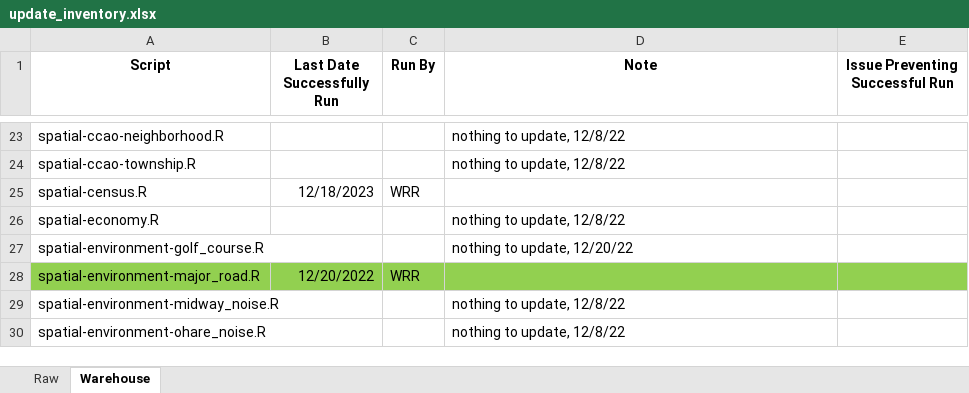
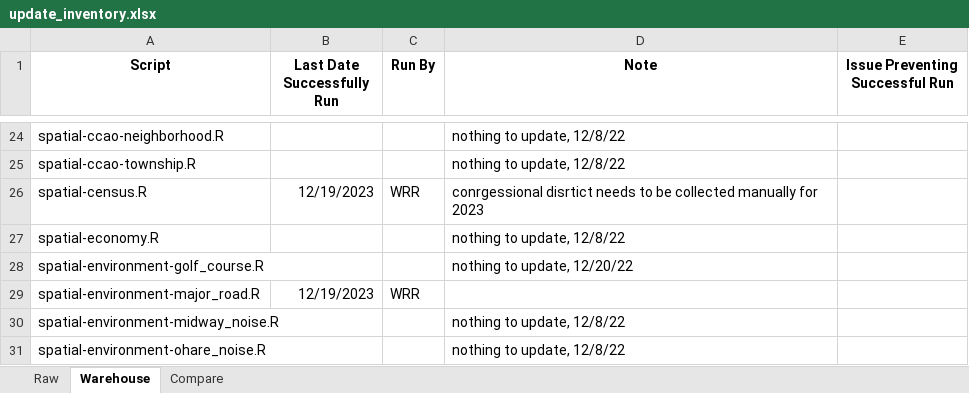
Before and after one commit to ccao-data/data-architecture, an Excel workbook: aws-s3/update_inventory.xlsx, sheet Warehouse, drawn as a sheet; only a part is shown, gaps mark what is left out; values as stored, in another font and other column widths than the file's, no borders; addresses are those after the commit; the diff covers the shown part only; the diff names each change by its address in the sheet, - before the commit and + after, or states it on an @@ line.

Commit message:
Add "compare" tab

```diff
--- a/aws-s3/update_inventory.xlsx (sheet Warehouse)
+++ b/aws-s3/update_inventory.xlsx (sheet Warehouse)
+sheet tab: Compare
-B26 (Last Date Successfully Run): 12/18/2023
+B26 (Last Date Successfully Run): 12/19/2023
-D26 (Note): (empty)
+D26 (Note): conrgessional disrtict needs to be collected manually for 2023
-A29:E29 fill: #92D050
+A29:E29 fill: none
-B29 (Last Date Successfully Run): 12/20/2022
+B29 (Last Date Successfully Run): 12/19/2023
```
Also changed, not shown: 2 added rows, 5 edited cells and cell formats elsewhere in this sheet, sheet Raw.
